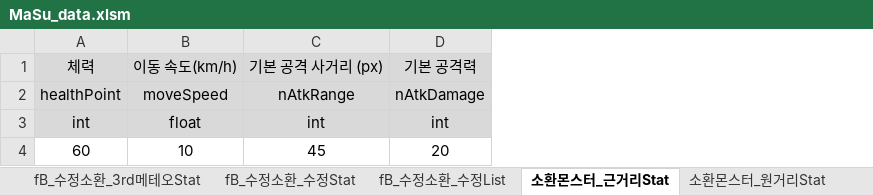
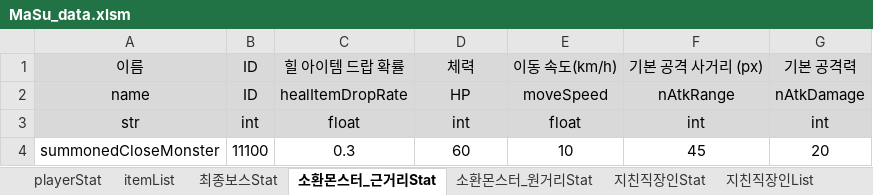
Before and after one commit to kimi5231/B1A2_project1_data, an Excel workbook: data/MaSu_data.xlsm, sheet 소환몬스터_근거리Stat, drawn as a sheet; values as stored, in another font and other column widths than the file's, no borders; addresses are those after the commit; the diff names each change by its address in the sheet, - before the commit and + after, or states it on an @@ line.

```diff
--- a/data/MaSu_data.xlsm (sheet 소환몬스터_근거리Stat)
+++ b/data/MaSu_data.xlsm (sheet 소환몬스터_근거리Stat)
-sheet tab: fB_수정소환_3rd메테오Stat
-sheet tab: fB_수정소환_수정Stat
-sheet tab: fB_수정소환_수정List
+column A, rows 1-4: 이름 | name | str | summonedCloseMonster
+column B, rows 1-4: ID | ID | int | 11100
+column C, rows 1-4: 힐 아이템 드랍 확률 | healItemDropRate | float | 0.3
-D2: healthPoint
+D2: HP
```
Also changed, not shown: sheet itemList, sheet 지친직장인List, sheet 아마추어펜서List, sheet 최종보스Stat, sheet 소환몬스터_원거리Stat, sheet 고장난복사기Stat, 4 more sheets, other sheet tabs, 11 other files.
